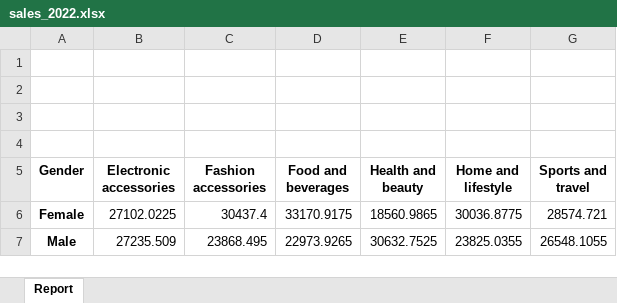
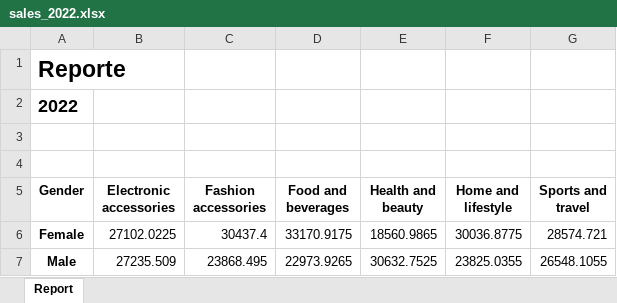
Before and after one commit to Santiscano/Automatizar_reportes, an Excel workbook: sales_2022.xlsx, sheet Report, drawn as a sheet; values as stored, in another font and other column widths than the file's, no borders; charts and pictures not drawn; the diff names each change by its address in the sheet, - before the commit and + after, or states it on an @@ line.

Commit message:
automatizar reportes en excel

```diff
--- a/sales_2022.xlsx (sheet Report)
+++ b/sales_2022.xlsx (sheet Report)
-A1 (Gender): (empty)
+A1 (Gender): Reporte
-A2 (Gender): (empty)
+A2 (Gender): 2022
```
Also changed, not shown: charts or pictures, 3 other files.
